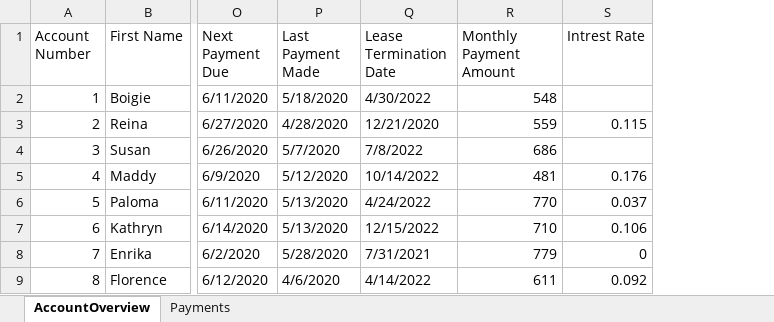
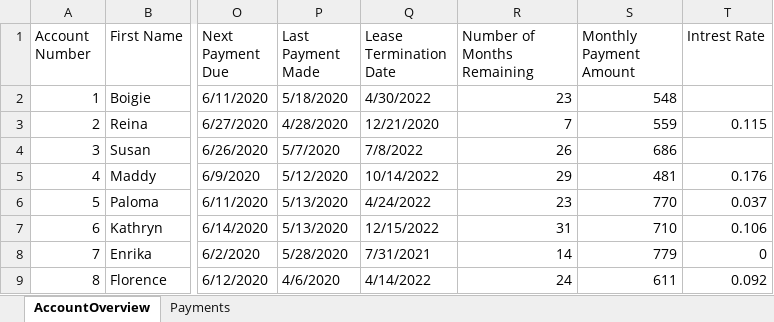
Before and after one commit to BP3/BP3AAiCovid19Challenge, an Excel workbook: Automation Anywhere/Bots/BP3 Global/BP3 Autos/BP3Autos.xlsx, sheet AccountOverview, drawn as a sheet; only a part is shown, gaps mark what is left out; values as stored, in another font and other column widths than the file's, no borders; the diff names each change by its address in the sheet, - before the commit and + after, or states it on an @@ line.

Commit message:
Early Term first pass and Close out process started

```diff
--- a/Automation Anywhere/Bots/BP3 Global/BP3 Autos/BP3Autos.xlsx (sheet AccountOverview)
+++ b/Automation Anywhere/Bots/BP3 Global/BP3 Autos/BP3Autos.xlsx (sheet AccountOverview)
+column R (Number of Months Remaining), rows 2-9: 23 | 7 | 26 | 29 | 23 | 31 | 14 | 24
```
Also changed, not shown: 3 other files.
